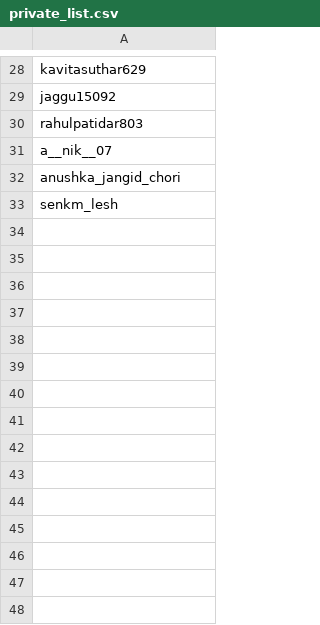
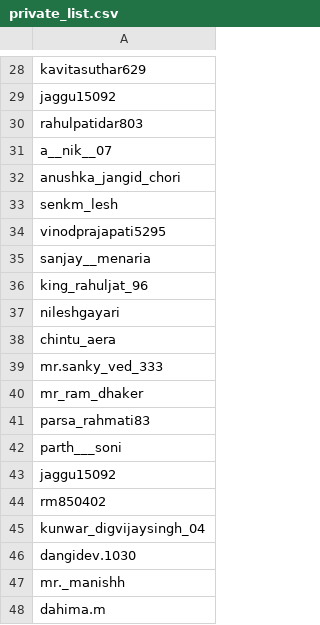
Before and after one commit to praveennagil15821/Instapythonbot, a CSV file: database/private_list.csv, drawn as a sheet; only a part is shown, gaps mark what is left out; the diff names each change by its address in the sheet, - before the commit and + after, or states it on an @@ line.

```diff
--- a/database/private_list.csv
+++ b/database/private_list.csv
+row 34: vinodprajapati5295
+row 35: sanjay__menaria
+row 36: king_rahuljat_96
+row 37: nileshgayari
+row 38: chintu_aera
+row 39: mr.sanky_ved_333
+row 40: mr_ram_dhaker
+row 41: parsa_rahmati83
+row 42: parth___soni
+row 43: jaggu15092
+row 44: rm850402
+row 45: kunwar_digvijaysingh_04
+row 46: dangidev.1030
+row 47: mr._manishh
+row 48: dahima.m
```
Also changed, not shown: database/hit_list.csv, 10 other files.
